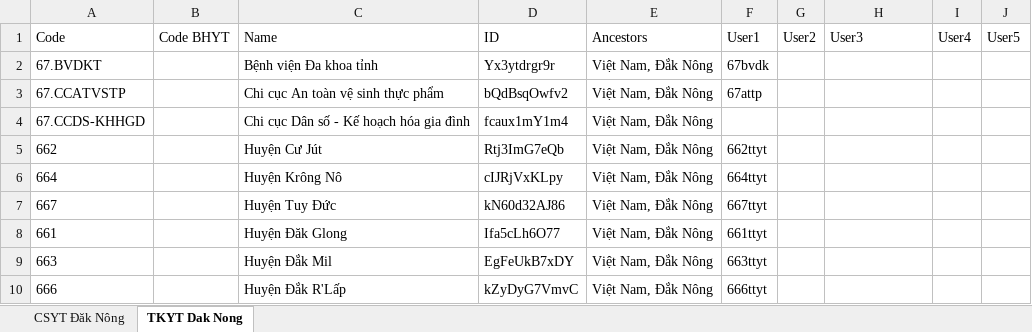
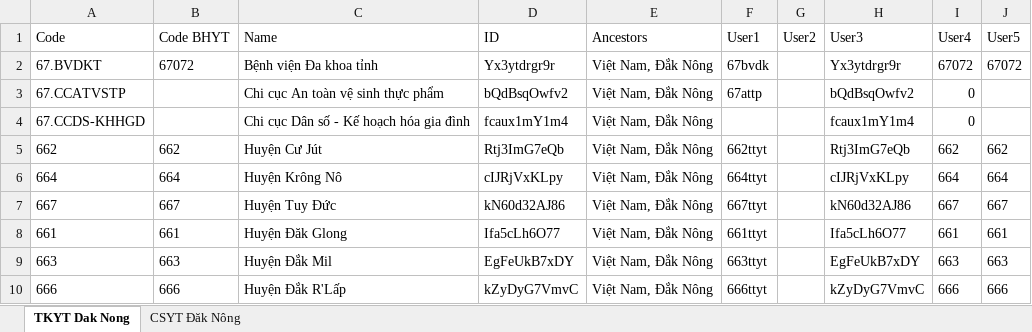
Before and after one commit to anhthkt/DHIS2, an Excel workbook: dhis2/NhanLuc/MapCSYT 7 tỉnh/CSYT Dak Nong.xlsx, sheet TKYT Dak Nong, drawn as a sheet; only a part is shown; values as stored, in another font and other column widths than the file's, no borders; the diff covers the shown part only; the diff names each change by its address in the sheet, - before the commit and + after, or states it on an @@ line.

```diff
--- a/dhis2/NhanLuc/MapCSYT 7 tỉnh/CSYT Dak Nong.xlsx (sheet TKYT Dak Nong)
+++ b/dhis2/NhanLuc/MapCSYT 7 tỉnh/CSYT Dak Nong.xlsx (sheet TKYT Dak Nong)
@@ sheet tab order changed: TKYT Dak Nong | CSYT Đăk Nông @@
-B2 (Code BHYT): (empty)
+B2 (Code BHYT): 67072
-H2 (User3): (empty)
+H2 (User3): Yx3ytdrgr9r
-I2 (User4): (empty)
+I2 (User4): 67072
-J2 (User5): (empty)
+J2 (User5): 67072
-H3 (User3): (empty)
+H3 (User3): bQdBsqOwfv2
-I3:I4 (User4): (empty)
+I3:I4 (User4): 0
-H4 (User3): (empty)
+H4 (User3): fcaux1mY1m4
-B5 (Code BHYT): (empty)
+B5 (Code BHYT): 662
-H5 (User3): (empty)
+H5 (User3): Rtj3ImG7eQb
-I5 (User4): (empty)
+I5 (User4): 662
-J5 (User5): (empty)
+J5 (User5): 662
-B6 (Code BHYT): (empty)
+B6 (Code BHYT): 664
-H6 (User3): (empty)
+H6 (User3): cIJRjVxKLpy
-I6 (User4): (empty)
+I6 (User4): 664
-J6 (User5): (empty)
+J6 (User5): 664
-B7 (Code BHYT): (empty)
+B7 (Code BHYT): 667
-H7 (User3): (empty)
+H7 (User3): kN60d32AJ86
-I7 (User4): (empty)
+I7 (User4): 667
-J7 (User5): (empty)
+J7 (User5): 667
-B8 (Code BHYT): (empty)
+B8 (Code BHYT): 661
-H8 (User3): (empty)
+H8 (User3): Ifa5cLh6O77
-I8 (User4): (empty)
+I8 (User4): 661
-J8 (User5): (empty)
+J8 (User5): 661
-B9 (Code BHYT): (empty)
+B9 (Code BHYT): 663
-H9 (User3): (empty)
+H9 (User3): EgFeUkB7xDY
-I9 (User4): (empty)
+I9 (User4): 663
-J9 (User5): (empty)
+J9 (User5): 663
-B10 (Code BHYT): (empty)
+B10 (Code BHYT): 666
-H10 (User3): (empty)
+H10 (User3): kZyDyG7VmvC
-I10 (User4): (empty)
+I10 (User4): 666
-J10 (User5): (empty)
+J10 (User5): 666
```
Also changed, not shown: 312 edited cells elsewhere in this sheet, sheet CSYT Đăk Nông, formulas that keep their value, charts or pictures, dhis2/NhanLuc/MapCSYT 7 tỉnh/CSYT Dien Bien.xlsx, dhis2/NhanLuc/MapCSYT 7 tỉnh/CSYT Kon Tum.xlsx, 7 other files.
